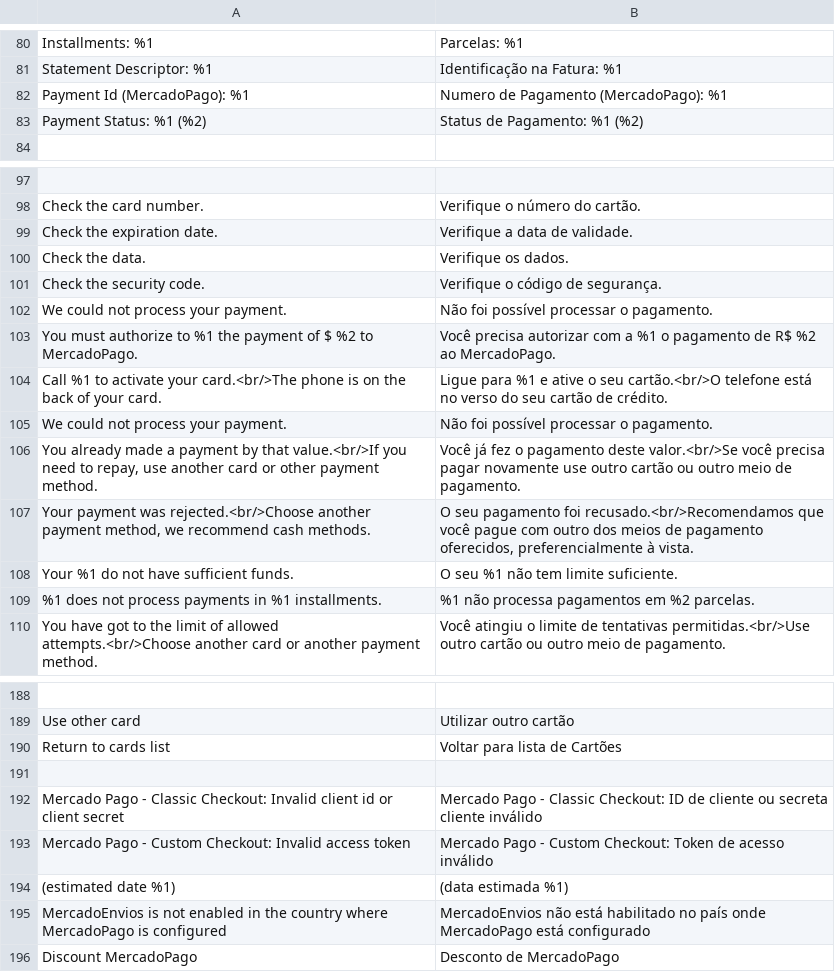
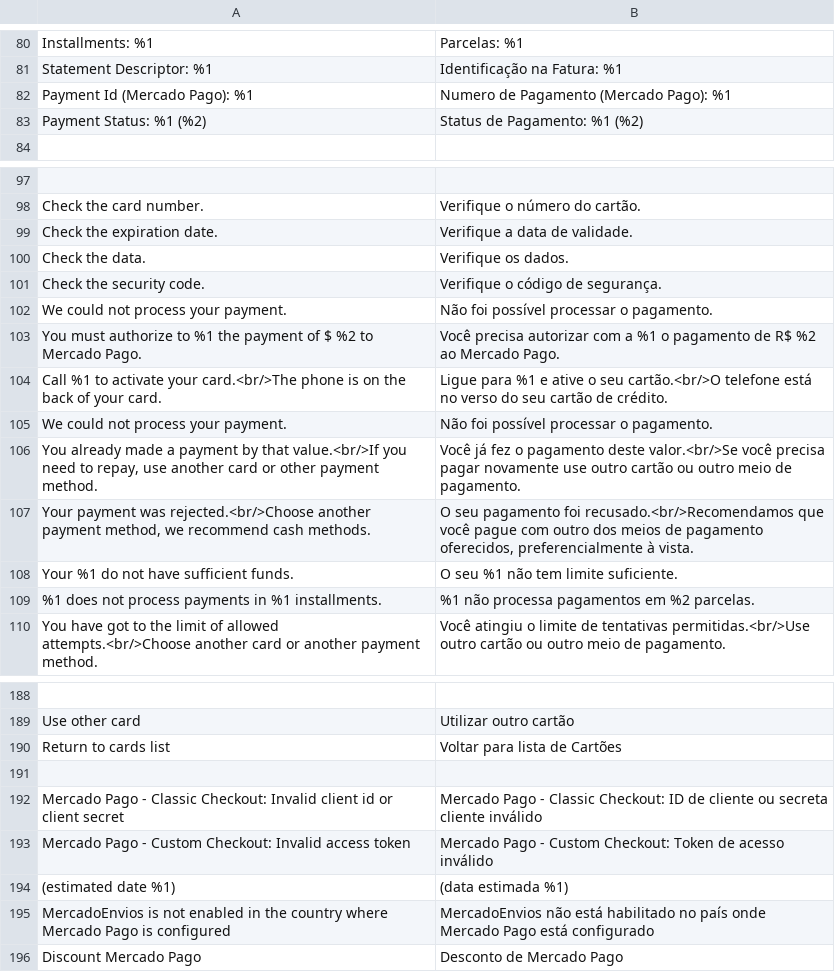
Before and after one commit to SummaSolutions/cart-magento2, a CSV file: app/code/MercadoPago/Core/i18n/pt_BR.csv, drawn as a sheet; only a part is shown, gaps mark what is left out; the diff covers the shown part only.

```diff
--- a/app/code/MercadoPago/Core/i18n/pt_BR.csv
+++ b/app/code/MercadoPago/Core/i18n/pt_BR.csv
@@ -81,3 +81,3 @@
 "Statement Descriptor: %1", "Identificação na Fatura: %1"
-"Payment Id (MercadoPago): %1", "Numero de Pagamento (MercadoPago): %1"
+"Payment Id (Mercado Pago): %1", "Numero de Pagamento (Mercado Pago): %1"
 "Payment Status: %1 (%2)", "Status de Pagamento: %1 (%2)"
@@ -102,3 +102,3 @@
 "We could not process your payment.", "Não foi possível processar o pagamento."
-"You must authorize to %1 the payment of $ %2 to MercadoPago.", "Você precisa autorizar com a %1 o pagamento de R$ %2 ao MercadoPago."
+"You must authorize to %1 the payment of $ %2 to Mercado Pago.", "Você precisa autorizar com a %1 o pagamento de R$ %2 ao Mercado Pago."
 "Call %1 to activate your card.<br/>The phone is on the back of your card.", "Ligue para %1 e ative o seu cartão.<br/>O telefone está no verso do seu cartão de crédito."
@@ -194,3 +194,3 @@
 "(estimated date %1)","(data estimada %1)"
-"MercadoEnvios is not enabled in the country where MercadoPago is configured","MercadoEnvios não está habilitado no país onde MercadoPago está configurado"
-"Discount MercadoPago","Desconto de MercadoPago"
+"MercadoEnvios is not enabled in the country where Mercado Pago is configured","MercadoEnvios não está habilitado no país onde Mercado Pago está configurado"
+"Discount Mercado Pago","Desconto de Mercado Pago"
```
Also changed, not shown: 28 edited cells elsewhere in this file, app/code/MercadoPago/Core/i18n/en_US.csv, app/code/MercadoPago/Core/i18n/es_AR.csv, 10 other files.
